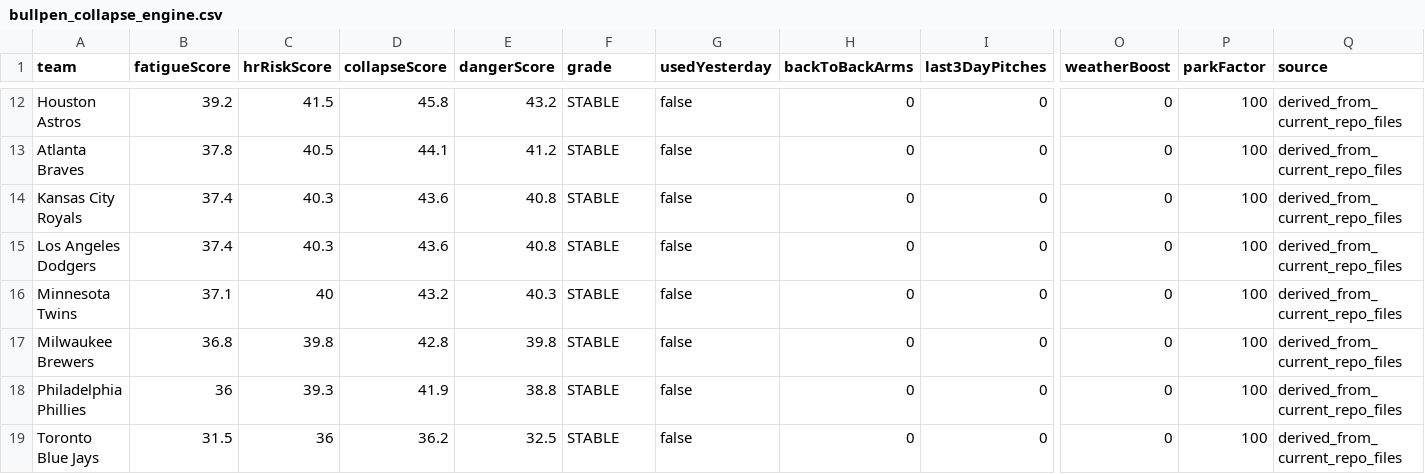
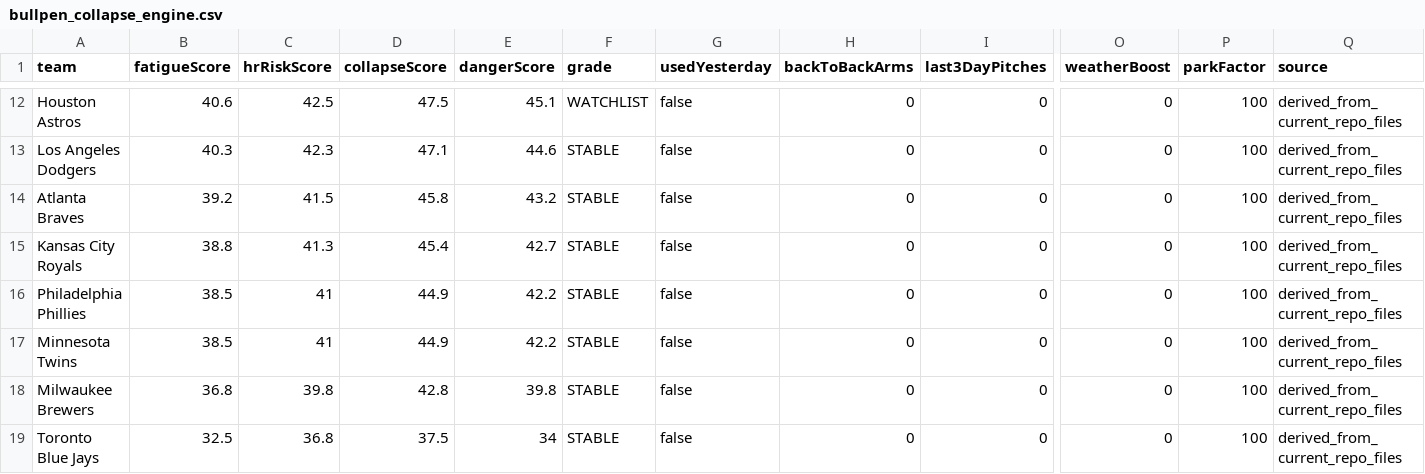
Before and after one commit to sboddy21/TheSlipLab, a CSV file: data/bullpen_collapse_engine.csv, drawn as a sheet; only a part is shown, gaps mark what is left out; removed rows and columns are numbered as before the commit, all else as after; rows hold the shown columns only; the diff covers the shown part only; the diff names each change by its address in the sheet, - before the commit and + after, or states it on an @@ line.

```diff
--- a/data/bullpen_collapse_engine.csv
+++ b/data/bullpen_collapse_engine.csv
-B12 (fatigueScore): 39.2
+B12 (fatigueScore): 40.6
-C12 (hrRiskScore): 41.5
+C12 (hrRiskScore): 42.5
-D12 (collapseScore): 45.8
+D12 (collapseScore): 47.5
-E12 (dangerScore): 43.2
+E12 (dangerScore): 45.1
-F12 (grade): STABLE
+F12 (grade): WATCHLIST
+row 13: Los Angeles Dodgers | 40.3 | 42.3 | 47.1 | 44.6 | STABLE | false | 0 | 0 | 0 | 100 | derived_from_current_repo_files
-B14 (fatigueScore): 37.8
+B14 (fatigueScore): 39.2
-C14 (hrRiskScore): 40.5
+C14 (hrRiskScore): 41.5
-D14 (collapseScore): 44.1
+D14 (collapseScore): 45.8
-E14 (dangerScore): 41.2
+E14 (dangerScore): 43.2
-B15 (fatigueScore): 37.4
+B15 (fatigueScore): 38.8
-C15 (hrRiskScore): 40.3
+C15 (hrRiskScore): 41.3
-D15 (collapseScore): 43.6
+D15 (collapseScore): 45.4
-E15 (dangerScore): 40.8
+E15 (dangerScore): 42.7
-A16 (team): Los Angeles Dodgers
+A16 (team): Philadelphia Phillies
-B16 (fatigueScore): 37.4
+B16 (fatigueScore): 38.5
-C16 (hrRiskScore): 40.3
+C16 (hrRiskScore): 41
-D16 (collapseScore): 43.6
+D16 (collapseScore): 44.9
-E16 (dangerScore): 40.8
+E16 (dangerScore): 42.2
-B17 (fatigueScore): 37.1
+B17 (fatigueScore): 38.5
-C17 (hrRiskScore): 40
+C17 (hrRiskScore): 41
-D17 (collapseScore): 43.2
+D17 (collapseScore): 44.9
-E17 (dangerScore): 40.3
+E17 (dangerScore): 42.2
-row 18: Philadelphia Phillies | 36 | 39.3 | 41.9 | 38.8 | STABLE | false | 0 | 0 | 0 | 100 | derived_from_current_repo_files
-B19 (fatigueScore): 31.5
+B19 (fatigueScore): 32.5
-C19 (hrRiskScore): 36
+C19 (hrRiskScore): 36.8
-D19 (collapseScore): 36.2
+D19 (collapseScore): 37.5
-E19 (dangerScore): 32.5
+E19 (dangerScore): 34
```
Also changed, not shown: 3 added rows, 3 removed rows and 26 edited cells elsewhere in this file, 27 other files.
